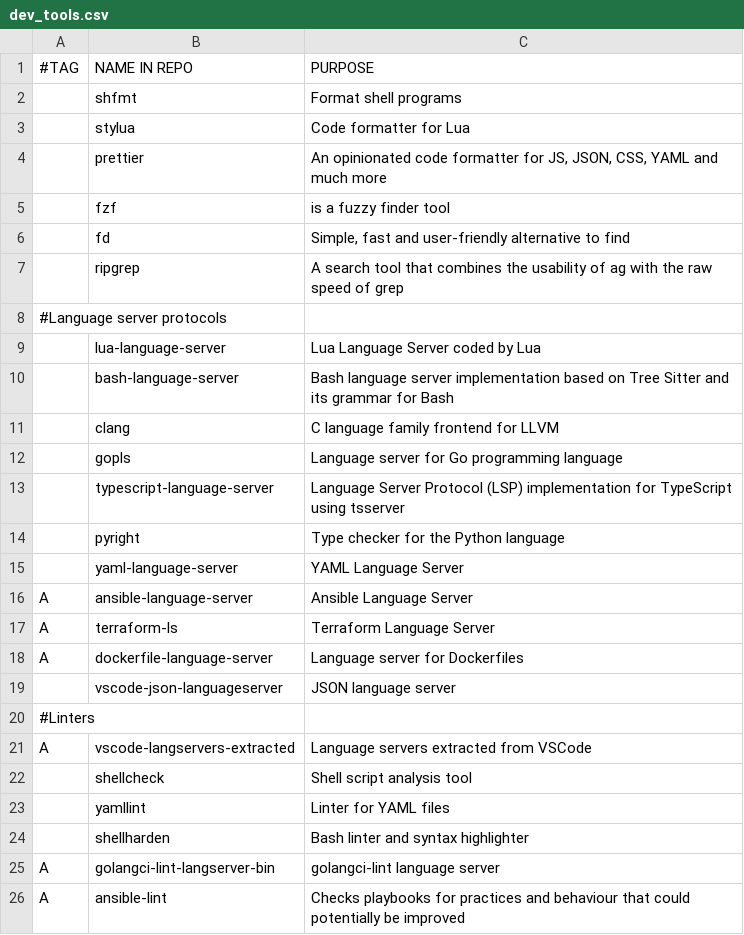
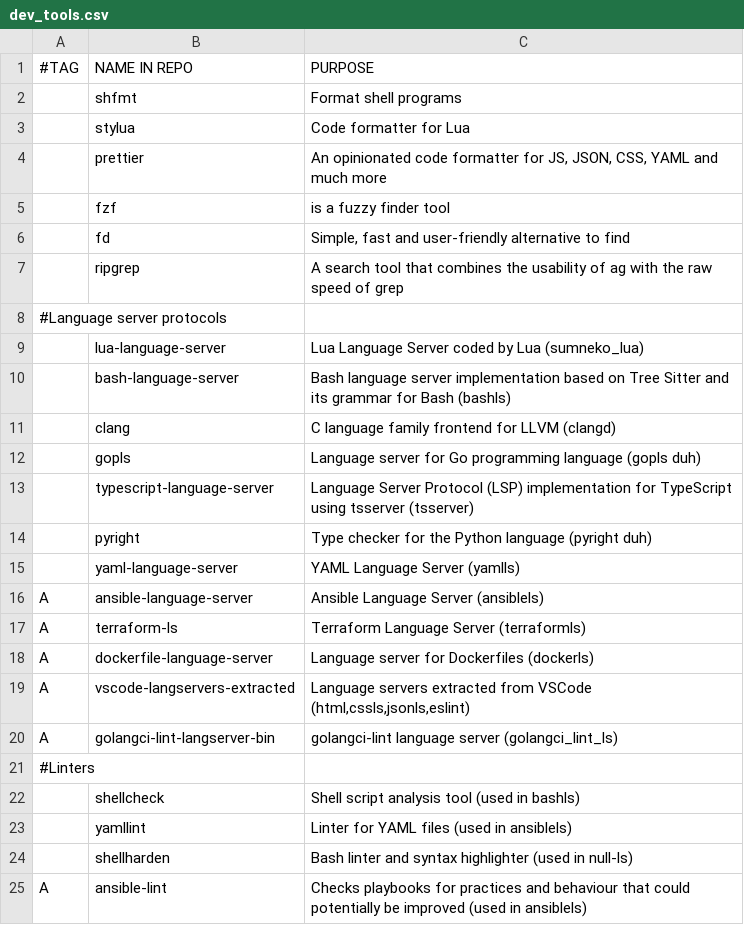
Before and after one commit to stealthHat/.dotfiles, a CSV file: install/packages/dev_tools.csv, drawn as a sheet.

```diff
--- a/install/packages/dev_tools.csv
+++ b/install/packages/dev_tools.csv
@@ -8,19 +8,18 @@
 #Language server protocols
- ,lua-language-server,"Lua Language Server coded by Lua"
- ,bash-language-server,"Bash language server implementation based on Tree Sitter and its grammar for Bash"
- ,clang,"C language family frontend for LLVM"
- ,gopls,"Language server for Go programming language"
- ,typescript-language-server,"Language Server Protocol (LSP) implementation for TypeScript using tsserver"
- ,pyright,"Type checker for the Python language"
- ,yaml-language-server,"YAML Language Server"
-A,ansible-language-server,"Ansible Language Server"
-A,terraform-ls,"Terraform Language Server"
-A,dockerfile-language-server,"Language server for Dockerfiles"
- ,vscode-json-languageserver, "JSON language server"
+ ,lua-language-server,"Lua Language Server coded by Lua (sumneko_lua)"
+ ,bash-language-server,"Bash language server implementation based on Tree Sitter and its grammar for Bash (bashls)"
+ ,clang,"C language family frontend for LLVM (clangd)"
+ ,gopls,"Language server for Go programming language (gopls duh)"
+ ,typescript-language-server,"Language Server Protocol (LSP) implementation for TypeScript using tsserver (tsserver)"
+ ,pyright,"Type checker for the Python language (pyright duh)"
+ ,yaml-language-server,"YAML Language Server (yamlls)"
+A,ansible-language-server,"Ansible Language Server (ansiblels)"
+A,terraform-ls,"Terraform Language Server (terraformls)"
+A,dockerfile-language-server,"Language server for Dockerfiles (dockerls)"
+A,vscode-langservers-extracted,"Language servers extracted from VSCode (html,cssls,jsonls,eslint)"
+A,golangci-lint-langserver-bin,"golangci-lint language server (golangci_lint_ls)"
 #Linters
-A,vscode-langservers-extracted,"Language servers extracted from VSCode"
- ,shellcheck,"Shell script analysis tool"
- ,yamllint,"Linter for YAML files"
- ,shellharden,"Bash linter and syntax highlighter"
-A,golangci-lint-langserver-bin,"golangci-lint language server"
-A,ansible-lint,"Checks playbooks for practices and behaviour that could potentially be improved"
+ ,shellcheck,"Shell script analysis tool (used in bashls)"
+ ,yamllint,"Linter for YAML files (used in ansiblels)"
+ ,shellharden,"Bash linter and syntax highlighter (used in null-ls)"
+A,ansible-lint,"Checks playbooks for practices and behaviour that could potentially be improved (used in ansiblels)"
```
Also changed, not shown: 4 other files.
